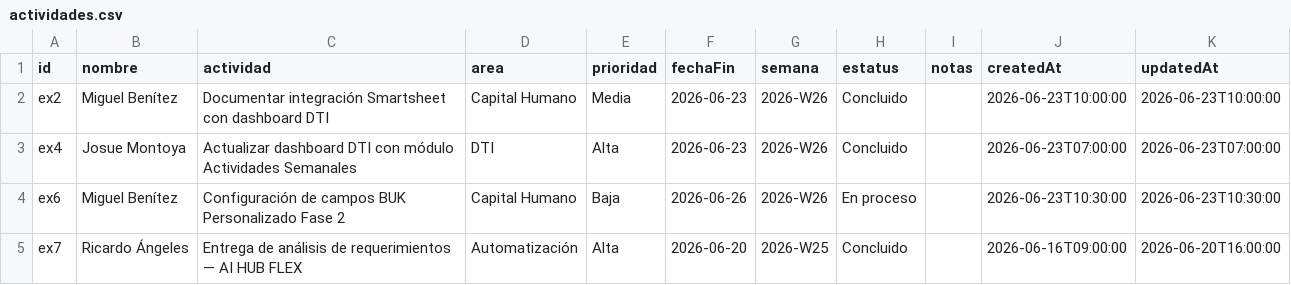
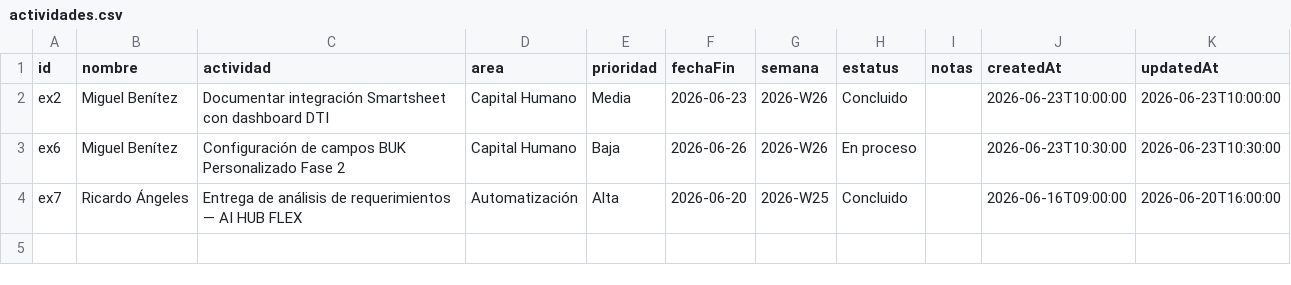
Before and after one commit to DTI-Dashboard/Proyectos, a CSV file: actividades.csv, drawn as a sheet; the diff names each change by its address in the sheet, - before the commit and + after, or states it on an @@ line.

Commit message:
backup: actividades.csv actualizado desde dashboard

```diff
--- a/actividades.csv
+++ b/actividades.csv
-row 3: ex4 | Josue Montoya | Actualizar dashboard DTI con módulo Actividades Semanales | DTI | Alta | 2026-06-23 | 2026-W26 | Concluido |  | 2026-06-23T07:00:00 | 2026-06-23T07:00:00
```
